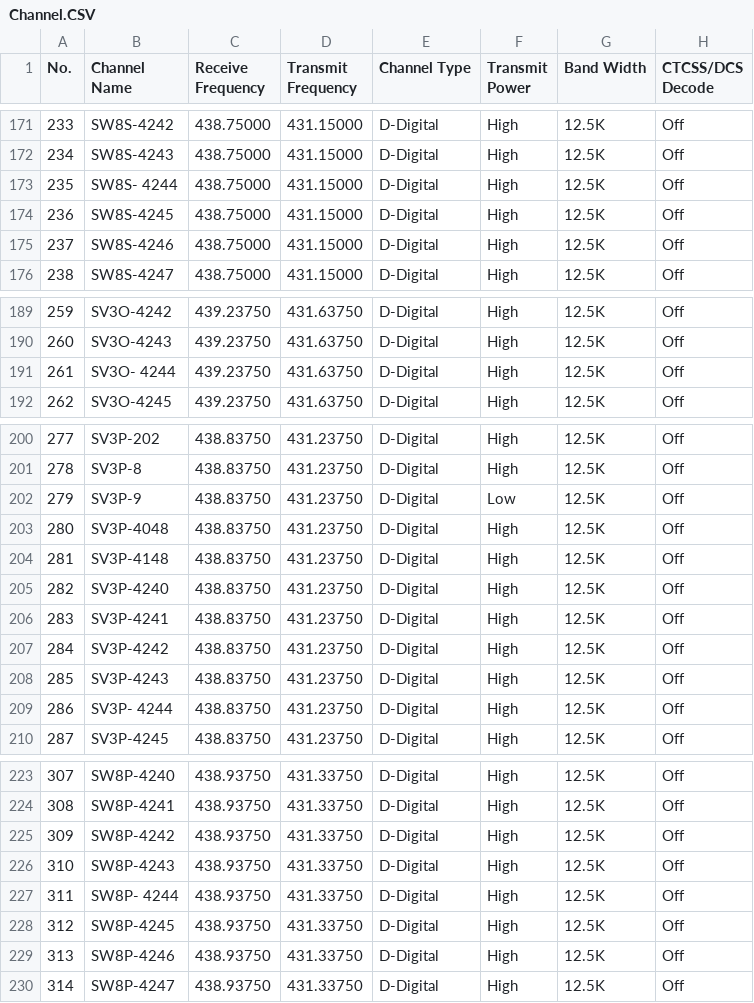
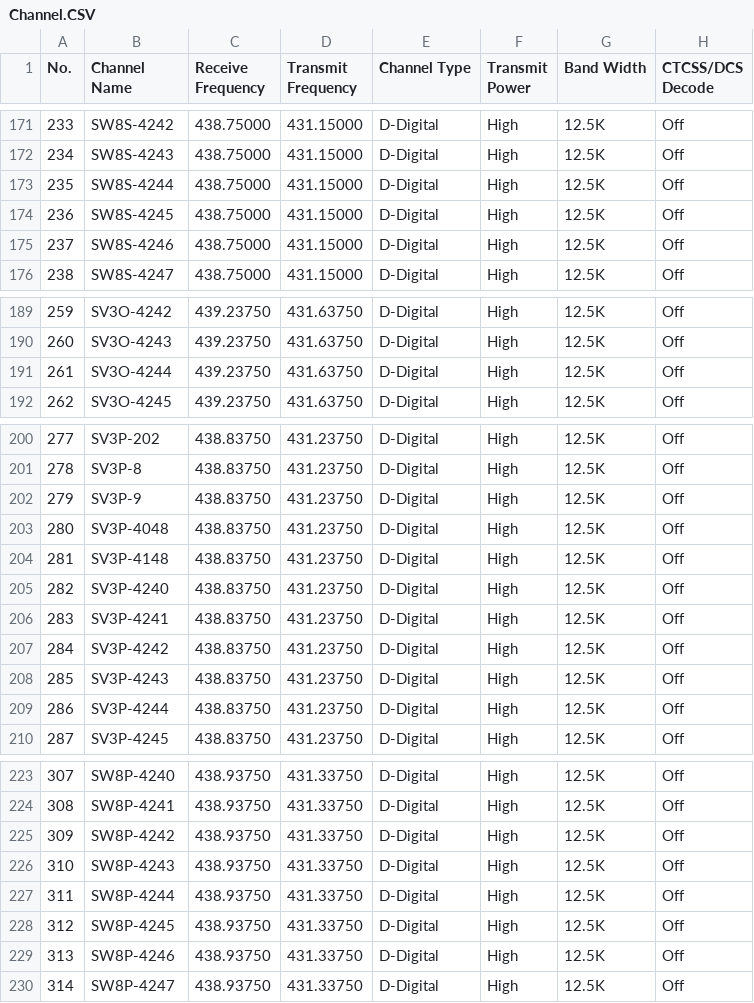
Before and after one commit to Ethelior/AnyTone878-SY2CRI, a CSV file: Channel.CSV, drawn as a sheet; only a part is shown, gaps mark what is left out; the diff covers the shown part only; the diff names each change by its address in the sheet, - before the commit and + after, or states it on an @@ line.

```diff
--- a/Channel.CSV
+++ b/Channel.CSV
-B173 (Channel Name): SW8S- 4244
+B173 (Channel Name): SW8S-4244
-B191 (Channel Name): SV3O- 4244
+B191 (Channel Name): SV3O-4244
-F202 (Transmit Power): Low
+F202 (Transmit Power): High
-B209 (Channel Name): SV3P- 4244
+B209 (Channel Name): SV3P-4244
-B227 (Channel Name): SW8P- 4244
+B227 (Channel Name): SW8P-4244
```
Also changed, not shown: 16 edited cells elsewhere in this file.
